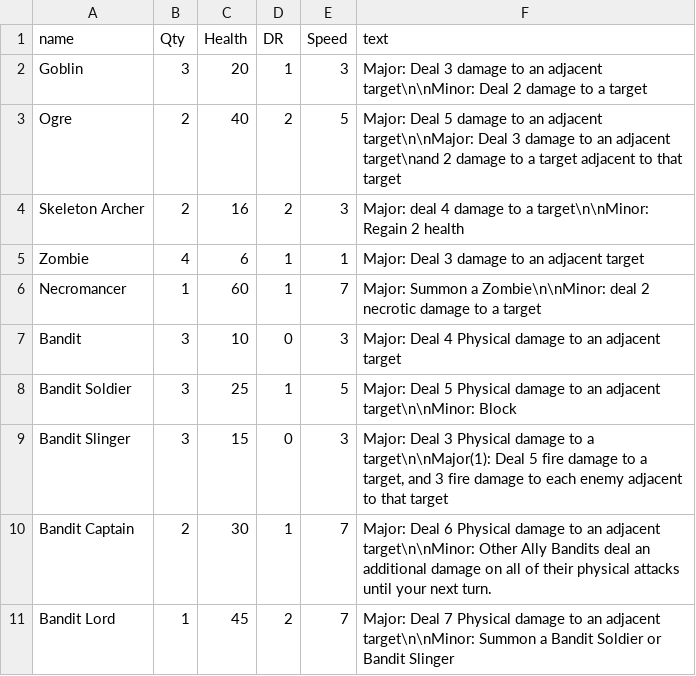
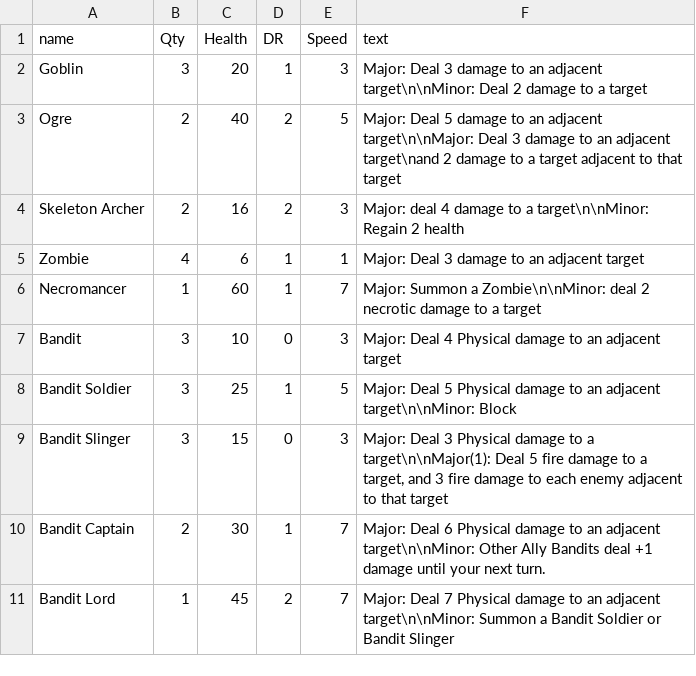
Before and after one commit to LCRPG/lcrpg, a CSV file: squib/cardfiles/monsters.csv, drawn as a sheet.

```diff
--- a/squib/cardfiles/monsters.csv
+++ b/squib/cardfiles/monsters.csv
@@ -9,3 +9,3 @@ Bandit Soldier,3,25,1,5,Major: Deal 5 Physical damage to an adjacent target\n\nM
 Bandit Slinger,3,15,0,3,"Major: Deal 3 Physical damage to a target\n\nMajor(1): Deal 5 fire damage to a target, and 3 fire damage to each enemy adjacent to that target"
-Bandit Captain,2,30,1,7,Major: Deal 6 Physical damage to an adjacent target\n\nMinor: Other Ally Bandits deal an additional damage on all of their physical attacks until your next turn.
+Bandit Captain,2,30,1,7,Major: Deal 6 Physical damage to an adjacent target\n\nMinor: Other Ally Bandits deal +1 damage until your next turn.
 Bandit Lord,1,45,2,7,"Major: Deal 7 Physical damage to an adjacent target\n\nMinor: Summon a Bandit Soldier or Bandit Slinger"
```
Also changed, not shown: squib/cardfiles/shortMonsters.csv, 1 other file.
